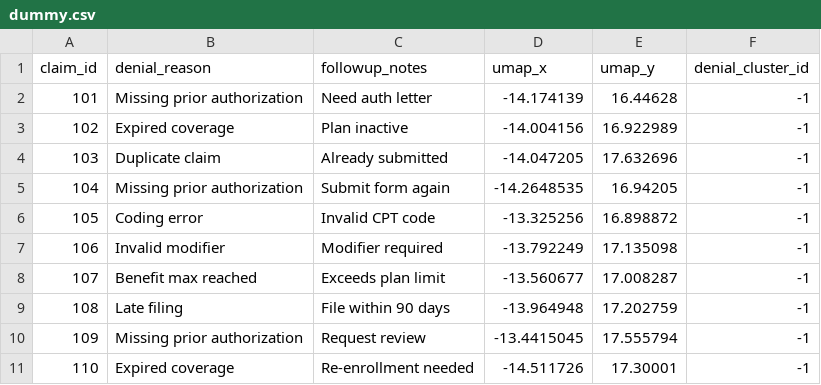
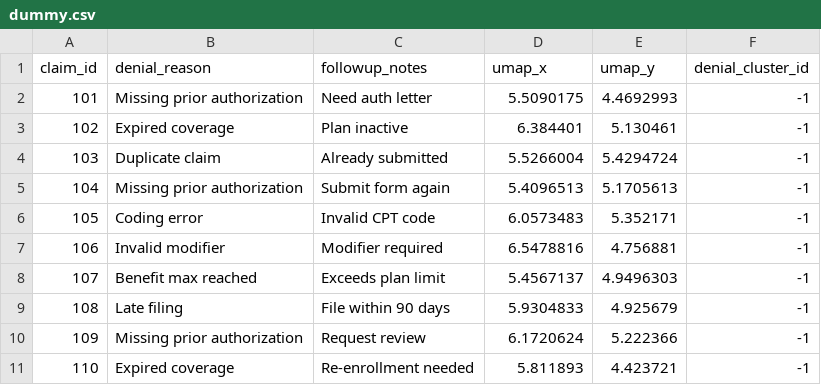
Before and after one commit to ishi3012/claim-flow-engine, a CSV file: dummy.csv, drawn as a sheet.

```diff
--- a/dummy.csv
+++ b/dummy.csv
@@ -1,11 +1,11 @@
 claim_id,denial_reason,followup_notes,umap_x,umap_y,denial_cluster_id
-101,Missing prior authorization,Need auth letter,-14.174139,16.44628,-1
-102,Expired coverage,Plan inactive,-14.004156,16.922989,-1
-103,Duplicate claim,Already submitted,-14.047205,17.632696,-1
-104,Missing prior authorization,Submit form again,-14.2648535,16.94205,-1
-105,Coding error,Invalid CPT code,-13.325256,16.898872,-1
-106,Invalid modifier,Modifier required,-13.792249,17.135098,-1
-107,Benefit max reached,Exceeds plan limit,-13.560677,17.008287,-1
-108,Late filing,File within 90 days,-13.964948,17.202759,-1
-109,Missing prior authorization,Request review,-13.4415045,17.555794,-1
-110,Expired coverage,Re-enrollment needed,-14.511726,17.30001,-1
+101,Missing prior authorization,Need auth letter,5.5090175,4.4692993,-1
+102,Expired coverage,Plan inactive,6.384401,5.130461,-1
+103,Duplicate claim,Already submitted,5.5266004,5.4294724,-1
+104,Missing prior authorization,Submit form again,5.4096513,5.1705613,-1
+105,Coding error,Invalid CPT code,6.0573483,5.352171,-1
+106,Invalid modifier,Modifier required,6.5478816,4.756881,-1
+107,Benefit max reached,Exceeds plan limit,5.4567137,4.9496303,-1
+108,Late filing,File within 90 days,5.9304833,4.925679,-1
+109,Missing prior authorization,Request review,6.1720624,5.222366,-1
+110,Expired coverage,Re-enrollment needed,5.811893,4.423721,-1
```
Also changed, not shown: 2 other files.
